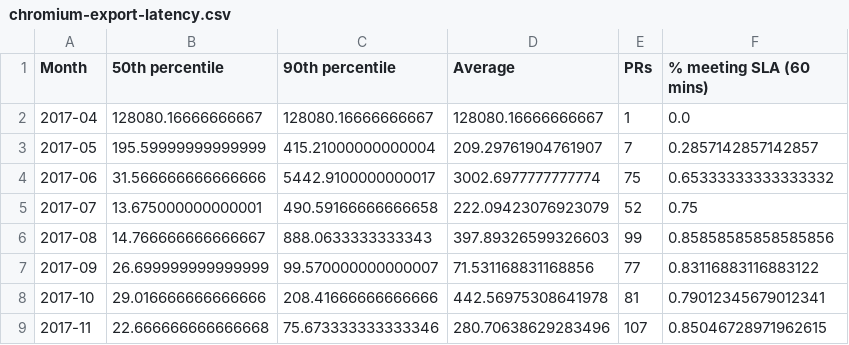
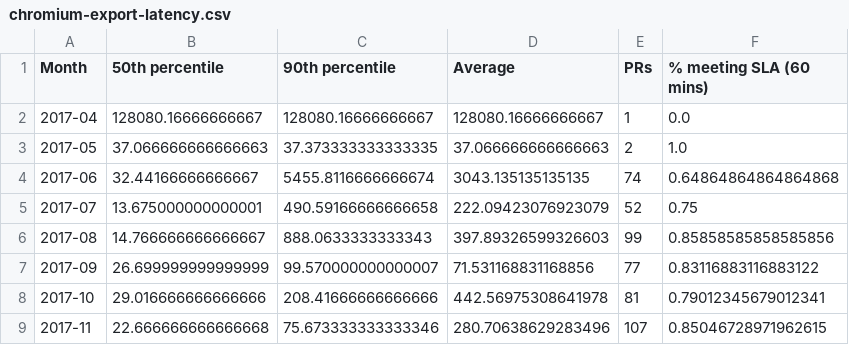
Before and after one commit to Ecosystem-Infra/ecosystem-infra-stats, a CSV file: chromium-export-latency.csv, drawn as a sheet.

```diff
--- a/chromium-export-latency.csv
+++ b/chromium-export-latency.csv
@@ -2,4 +2,4 @@ Month,50th percentile,90th percentile,Average,PRs,% meeting SLA (60 mins)
 2017-04,128080.16666666667,128080.16666666667,128080.16666666667,1,0.0
-2017-05,195.59999999999999,415.21000000000004,209.29761904761907,7,0.2857142857142857
-2017-06,31.566666666666666,5442.9100000000017,3002.6977777777774,75,0.65333333333333332
+2017-05,37.066666666666663,37.373333333333335,37.066666666666663,2,1.0
+2017-06,32.44166666666667,5455.8116666666674,3043.135135135135,74,0.64864864864864868
 2017-07,13.675000000000001,490.59166666666658,222.09423076923079,52,0.75
```
Also changed, not shown: wpt-commits.csv.
